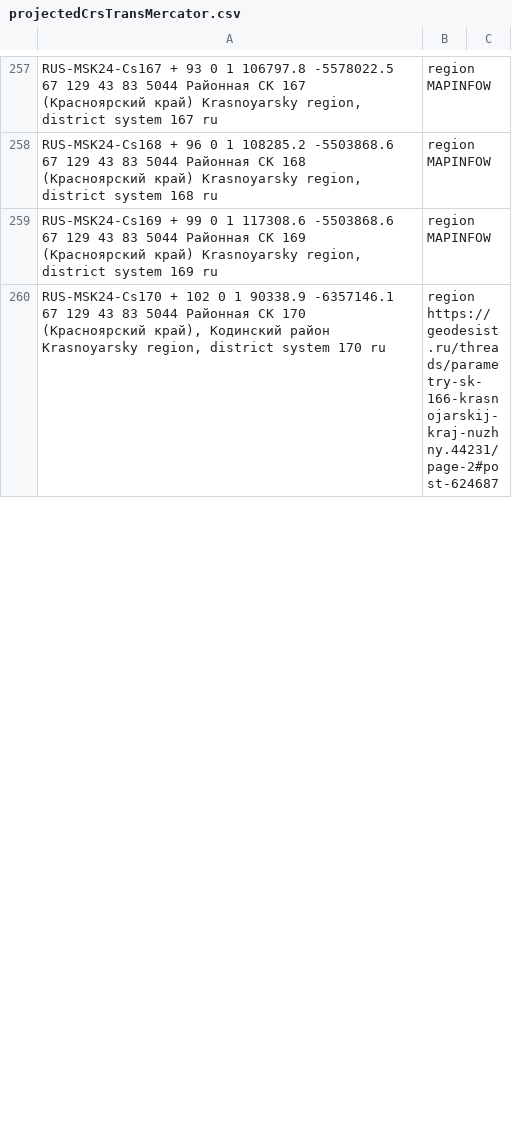
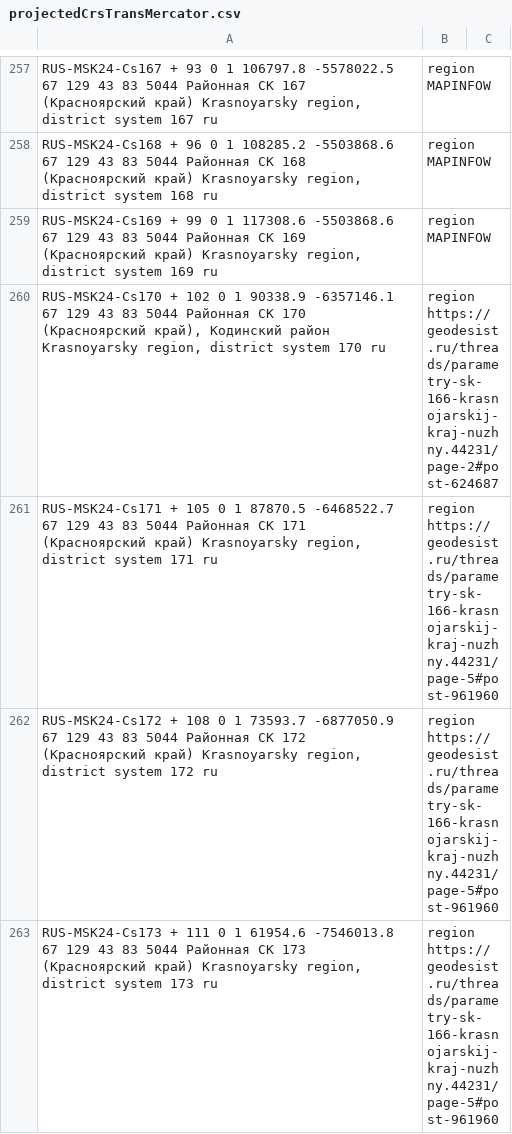
Before and after one commit to GeorgGrebenyuk/MSK_for-Autodesk-Civil-3D, a CSV file: SourceData/projectedCrsTransMercator.csv, drawn as a sheet; only a part is shown, gaps mark what is left out; the diff covers the shown part only.

Commit message:
Update projectedCrsTransMercator.csv

```diff
--- a/SourceData/projectedCrsTransMercator.csv
+++ b/SourceData/projectedCrsTransMercator.csv
@@ -260 +260,4 @@ RUS-MSK24-Cs169	+	99	0	1	117308.6	-5503868.6	67	129	43	83	5044	Районная
 RUS-MSK24-Cs170	+	102	0	1	90338.9	-6357146.1	67	129	43	83	5044	Районная СК 170 (Красноярский край), Кодинский район	Krasnoyarsky region, district system 170	ru;region	https://geodesist.ru/threads/parametry-sk-166-krasnojarskij-kraj-nuzhny.44231/page-2#post-624687	
+RUS-MSK24-Cs171	+	105	0	1	87870.5	-6468522.7	67	129	43	83	5044	Районная СК 171 (Красноярский край)	Krasnoyarsky region, district system 171	ru;region	https://geodesist.ru/threads/parametry-sk-166-krasnojarskij-kraj-nuzhny.44231/page-5#post-961960	
+RUS-MSK24-Cs172	+	108	0	1	73593.7	-6877050.9	67	129	43	83	5044	Районная СК 172 (Красноярский край)	Krasnoyarsky region, district system 172	ru;region	https://geodesist.ru/threads/parametry-sk-166-krasnojarskij-kraj-nuzhny.44231/page-5#post-961960	
+RUS-MSK24-Cs173	+	111	0	1	61954.6	-7546013.8	67	129	43	83	5044	Районная СК 173 (Красноярский край)	Krasnoyarsky region, district system 173	ru;region	https://geodesist.ru/threads/parametry-sk-166-krasnojarskij-kraj-nuzhny.44231/page-5#post-961960	
```
Also changed, not shown: 7 added rows, 1 removed row and 9 edited cells elsewhere in this file.
